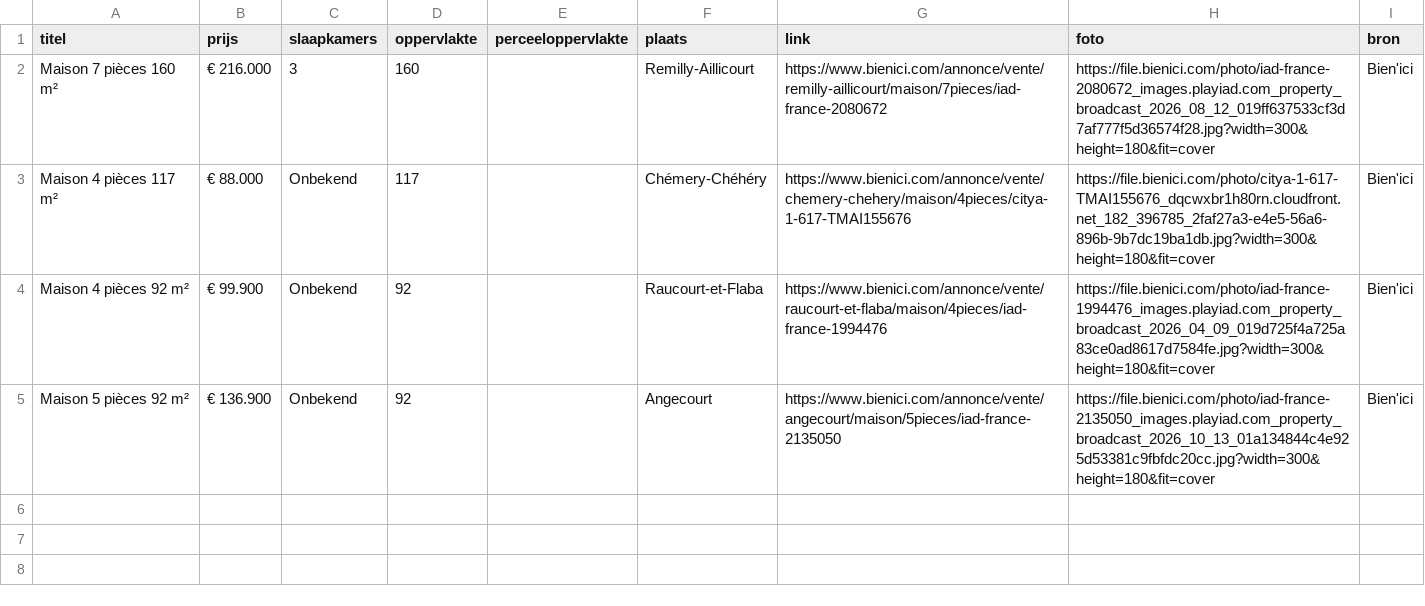
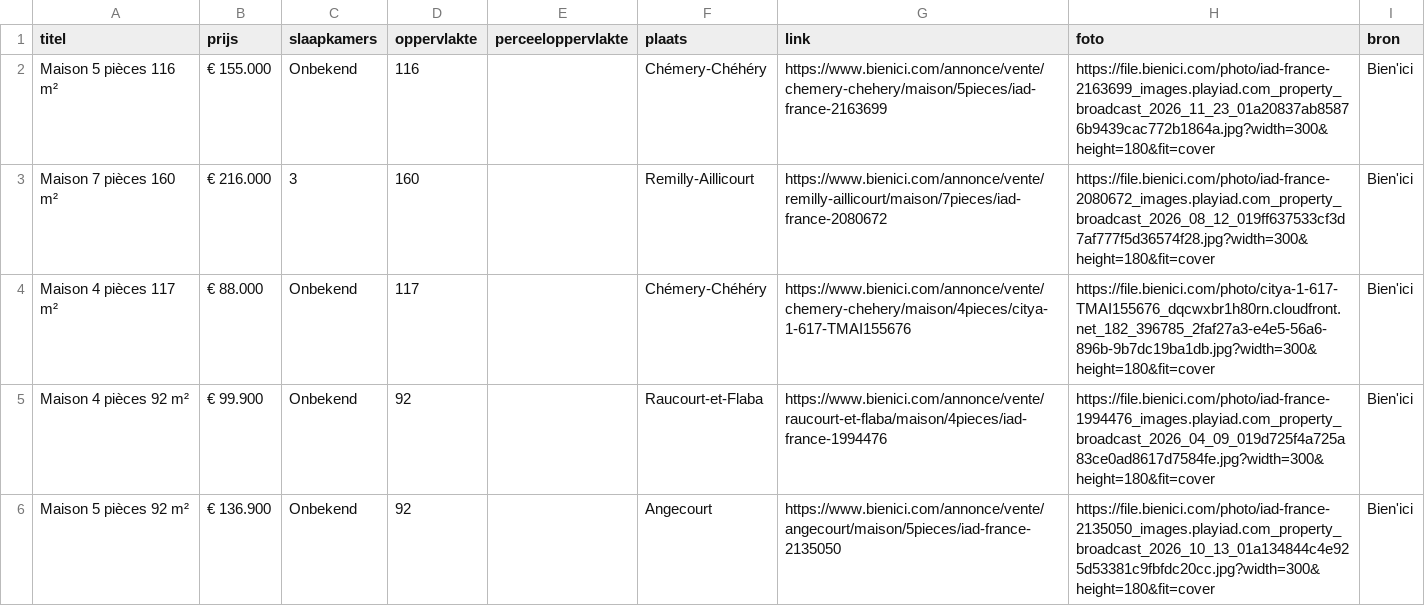
Before and after one commit to janvijverberg918/Huizenzoeker-Frankrijk, a CSV file: woningen_08450_bienici.csv, drawn as a sheet.

```diff
--- a/woningen_08450_bienici.csv
+++ b/woningen_08450_bienici.csv
@@ -1,2 +1,3 @@
 titel,prijs,slaapkamers,oppervlakte,perceeloppervlakte,plaats,link,foto,bron
+Maison 5 pièces 116 m²,€ 155.000,Onbekend,116,,Chémery-Chéhéry,https://www.bienici.com/annonce/vente/chemery-chehery/maison/5pieces/iad-france-2163699,https://file.bienici.com/photo/iad-france-2163699_images.playiad.com_property_broadcast_2026_11_23_01a20837ab85876b9439cac772b1864a.jpg?width=300&height=180&fit=cover,Bien'ici
 Maison 7 pièces 160 m²,€ 216.000,3,160,,Remilly-Aillicourt,https://www.bienici.com/annonce/vente/remilly-aillicourt/maison/7pieces/iad-france-2080672,https://file.bienici.com/photo/iad-france-2080672_images.playiad.com_property_broadcast_2026_08_12_019ff637533cf3d7af777f5d36574f28.jpg?width=300&height=180&fit=cover,Bien'ici
```
Also changed, not shown: woningen_02120_bienici.csv, woningen_02140_bienici.csv, 9 other files.
